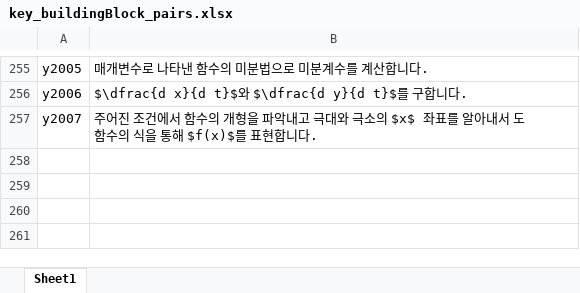
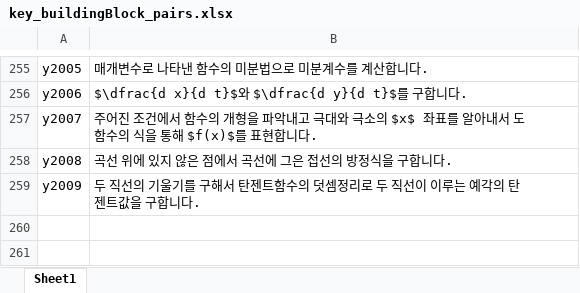
Before and after one commit to sheomonger/BuildingBlocks_2022KCSAT, an Excel workbook: key_buildingBlock_pairs.xlsx, sheet Sheet1, drawn as a sheet; only a part is shown, gaps mark what is left out; values as stored, in another font and other column widths than the file's, no borders; the diff names each change by its address in the sheet, - before the commit and + after, or states it on an @@ line.

Commit message:
added key-val pairs for y25 in 32106

```diff
--- a/key_buildingBlock_pairs.xlsx (sheet Sheet1)
+++ b/key_buildingBlock_pairs.xlsx (sheet Sheet1)
-row 258: (empty)
+row 258: y2008 | 곡선 위에 있지 않은 점에서 곡선에 그은 접선의 방정식을 구합니다.
-row 259: (empty)
+row 259: y2009 | 두 직선의 기울기를 구해서 탄젠트함수의 덧셈정리로 두 직선이 이루는 예각의 탄젠트값을 구합니다.
```
Also changed, not shown: 1 other file.
